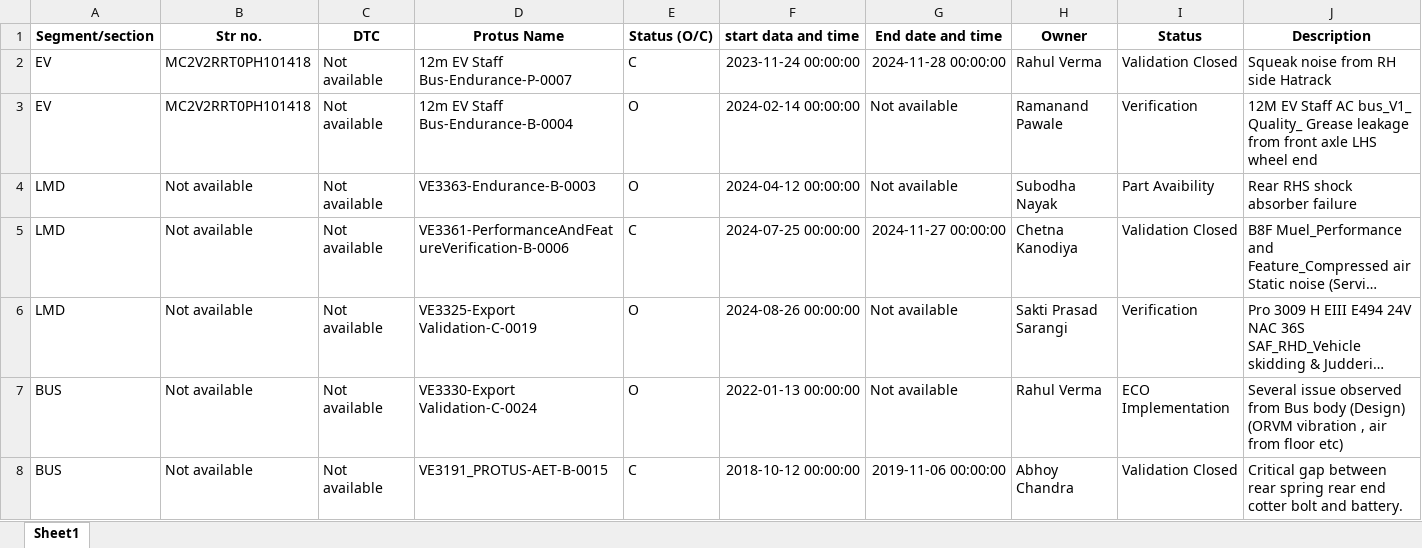
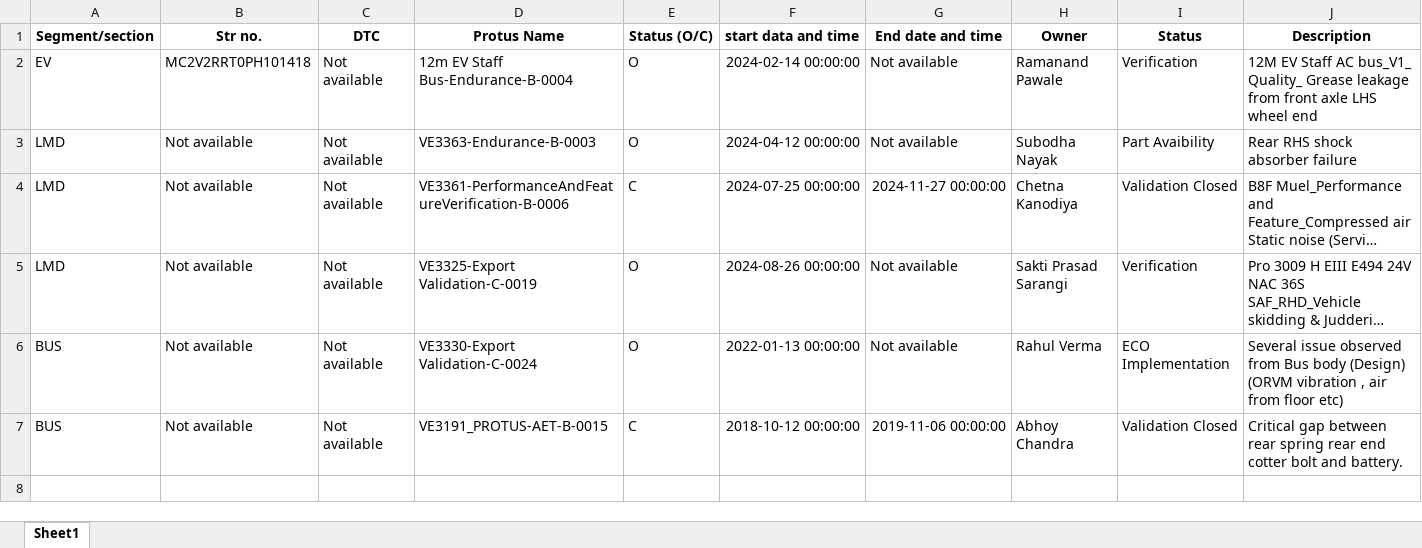
Before and after one commit to vecv2024/VaildOps_Center, an Excel workbook: DTC_List.xlsx, sheet Sheet1, drawn as a sheet; long unchanged cells end in …; values as stored, in another font and other column widths than the file's, no borders; the diff names each change by its address in the sheet, - before the commit and + after, or states it on an @@ line.

```diff
--- a/DTC_List.xlsx (sheet Sheet1)
+++ b/DTC_List.xlsx (sheet Sheet1)
-row 2: EV | MC2V2RRT0PH101418 | Not available | 12m EV Staff Bus-Endurance-P-0007 | C | 2023-11-24 00:00:00 | 2024-11-28 00:00:00 | Rahul Verma | Validation Closed | Squeak noise from RH side Hatrack
```
Also changed, not shown: DTC_data.xlsx, 2 other files.
